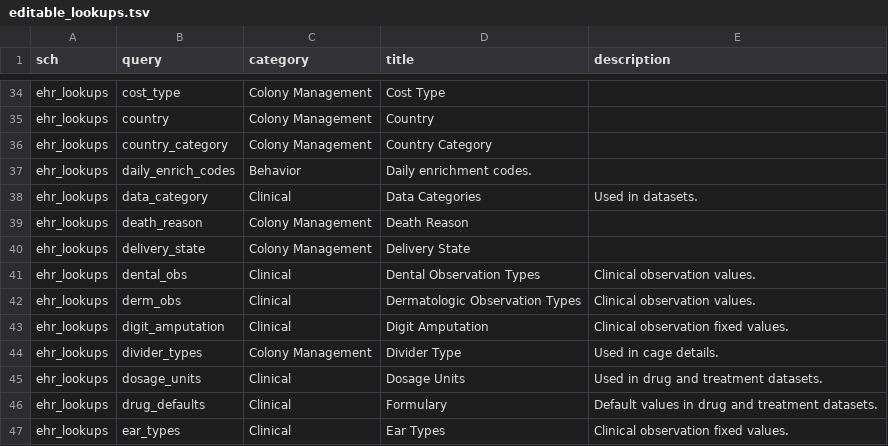
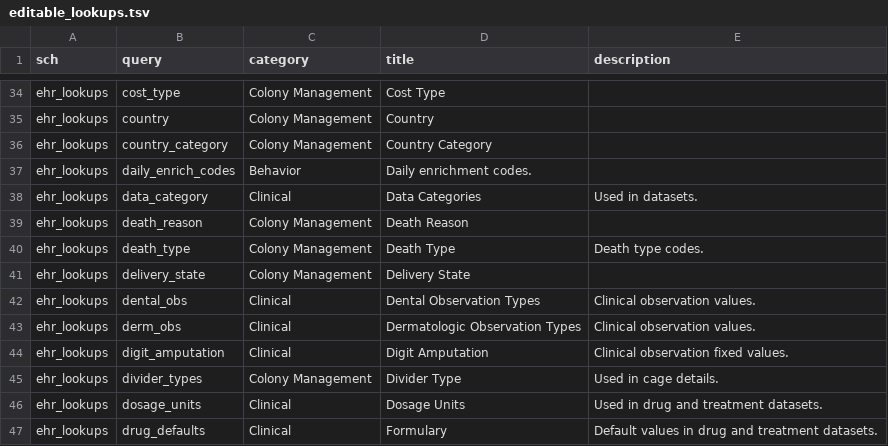
Before and after one commit to LabKey/nbriEHRModules, a TSV file: nbri_ehr/resources/data/editable_lookups.tsv, drawn as a sheet; only a part is shown, gaps mark what is left out; the shorter side is filled out with more unchanged rows; the diff names each change by its address in the sheet, - before the commit and + after, or states it on an @@ line.

Commit message:
Add Bulk Deaths form and death type lookup, fix departure destination fk
Adds NBRIBulkDeathFormType, an admin-only grid form for entering completed historical deaths in bulk, with a Death.js model source supplying its grid metadata.

Adds a `type` (Death Type) column to `study.deaths`, backed by a new `ehr_lookups.death_type` lookup of the 13 codes the source data uses. Note that `A` and `X` share the title `Experimental`, so the title is ambiguous on import and only the code round-trips reliably. `DeathNecropsy.js` now requires `type` rather than `reason`, and `deathWeight` becomes optional — not every death record carries a weight.

`NBRI_EHRTriggerHelper.upsertWeightRecord` gains an `announceChanges` overload so a caller writing many weight rows in one transaction can suppress the per-row participant announcement and announce once at completion. Its only caller is `study/deaths.js`, which is not part of this branch.

`study.departure.destination` resolves through the lookup's `code` column instead of `meaning`, matching how the values are stored.

```diff
--- a/nbri_ehr/resources/data/editable_lookups.tsv
+++ b/nbri_ehr/resources/data/editable_lookups.tsv
+row 40: ehr_lookups | death_type | Colony Management | Death Type | Death type codes.
```
Also changed, not shown: nbri_ehr/resources/data/lookup_sets.tsv, nbri_ehr/resources/data/lookupsManifest.tsv, 12 other files.
